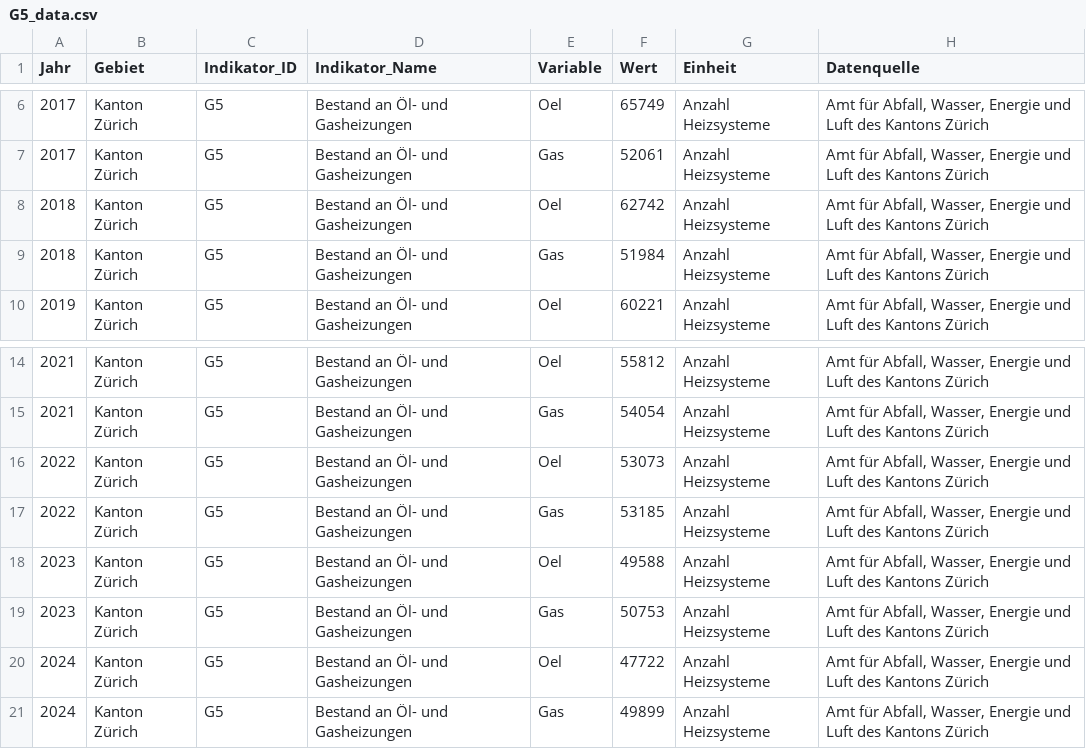
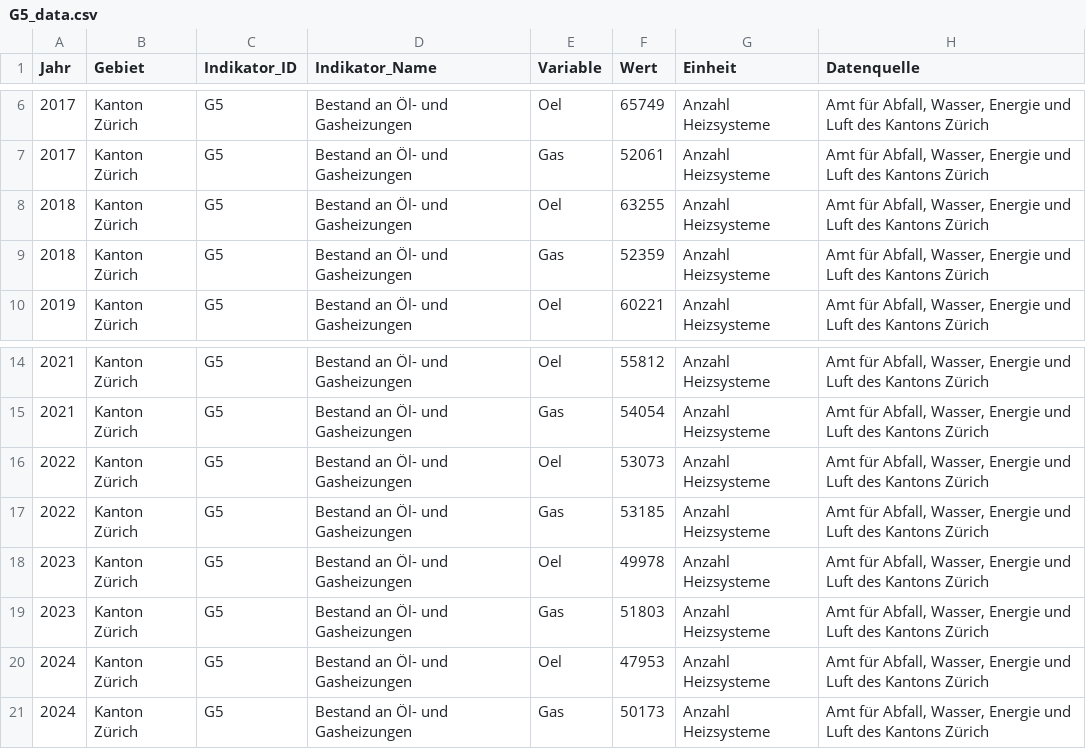
Before and after one commit to statistikZH/decarb_monitoring, a CSV file: output/G5_data.csv, drawn as a sheet; only a part is shown, gaps mark what is left out.

Commit message:
G5: corrections 2018/23/24

```diff
--- a/output/G5_data.csv
+++ b/output/G5_data.csv
@@ -7,4 +7,4 @@
 2017,"Kanton Zürich","G5","Bestand an Öl- und Gasheizungen","Gas",52061,"Anzahl Heizsysteme","Amt für Abfall, Wasser, Energie und Luft des Kantons Zürich"
-2018,"Kanton Zürich","G5","Bestand an Öl- und Gasheizungen","Oel",62742,"Anzahl Heizsysteme","Amt für Abfall, Wasser, Energie und Luft des Kantons Zürich"
-2018,"Kanton Zürich","G5","Bestand an Öl- und Gasheizungen","Gas",51984,"Anzahl Heizsysteme","Amt für Abfall, Wasser, Energie und Luft des Kantons Zürich"
+2018,"Kanton Zürich","G5","Bestand an Öl- und Gasheizungen","Oel",63255,"Anzahl Heizsysteme","Amt für Abfall, Wasser, Energie und Luft des Kantons Zürich"
+2018,"Kanton Zürich","G5","Bestand an Öl- und Gasheizungen","Gas",52359,"Anzahl Heizsysteme","Amt für Abfall, Wasser, Energie und Luft des Kantons Zürich"
 2019,"Kanton Zürich","G5","Bestand an Öl- und Gasheizungen","Oel",60221,"Anzahl Heizsysteme","Amt für Abfall, Wasser, Energie und Luft des Kantons Zürich"
@@ -17,5 +17,5 @@
 2022,"Kanton Zürich","G5","Bestand an Öl- und Gasheizungen","Gas",53185,"Anzahl Heizsysteme","Amt für Abfall, Wasser, Energie und Luft des Kantons Zürich"
-2023,"Kanton Zürich","G5","Bestand an Öl- und Gasheizungen","Oel",49588,"Anzahl Heizsysteme","Amt für Abfall, Wasser, Energie und Luft des Kantons Zürich"
-2023,"Kanton Zürich","G5","Bestand an Öl- und Gasheizungen","Gas",50753,"Anzahl Heizsysteme","Amt für Abfall, Wasser, Energie und Luft des Kantons Zürich"
-2024,"Kanton Zürich","G5","Bestand an Öl- und Gasheizungen","Oel",47722,"Anzahl Heizsysteme","Amt für Abfall, Wasser, Energie und Luft des Kantons Zürich"
-2024,"Kanton Zürich","G5","Bestand an Öl- und Gasheizungen","Gas",49899,"Anzahl Heizsysteme","Amt für Abfall, Wasser, Energie und Luft des Kantons Zürich"
+2023,"Kanton Zürich","G5","Bestand an Öl- und Gasheizungen","Oel",49978,"Anzahl Heizsysteme","Amt für Abfall, Wasser, Energie und Luft des Kantons Zürich"
+2023,"Kanton Zürich","G5","Bestand an Öl- und Gasheizungen","Gas",51803,"Anzahl Heizsysteme","Amt für Abfall, Wasser, Energie und Luft des Kantons Zürich"
+2024,"Kanton Zürich","G5","Bestand an Öl- und Gasheizungen","Oel",47953,"Anzahl Heizsysteme","Amt für Abfall, Wasser, Energie und Luft des Kantons Zürich"
+2024,"Kanton Zürich","G5","Bestand an Öl- und Gasheizungen","Gas",50173,"Anzahl Heizsysteme","Amt für Abfall, Wasser, Energie und Luft des Kantons Zürich"
```
